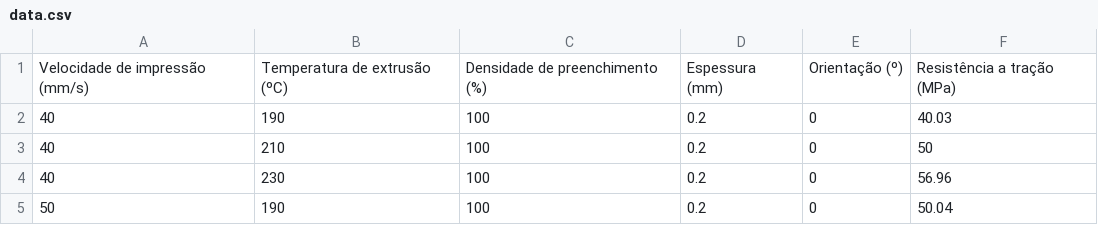
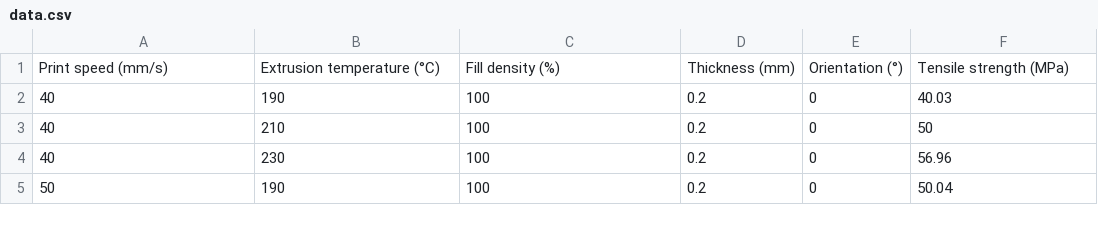
Before and after one commit to matheusalencar23/tcc, a CSV file: data.csv, drawn as a sheet; only a part is shown; removed rows and columns are numbered as before the commit, all else as after; the diff names each change by its address in the sheet, - before the commit and + after, or states it on an @@ line.

```diff
--- a/data.csv
+++ b/data.csv
-row 1: Velocidade de impressão (mm/s) | Temperatura de extrusão (ºC) | Densidade de preenchimento (%) | Espessura (mm) | Orientação (º) | Resistência a tração (MPa)
+row 1: Print speed (mm/s) | Extrusion temperature (°C) | Fill density (%) | Thickness (mm) | Orientation (°) | Tensile strength (MPa)
```
Also changed, not shown: v2/data_table.csv, v3/data_table.csv, 16 other files.
